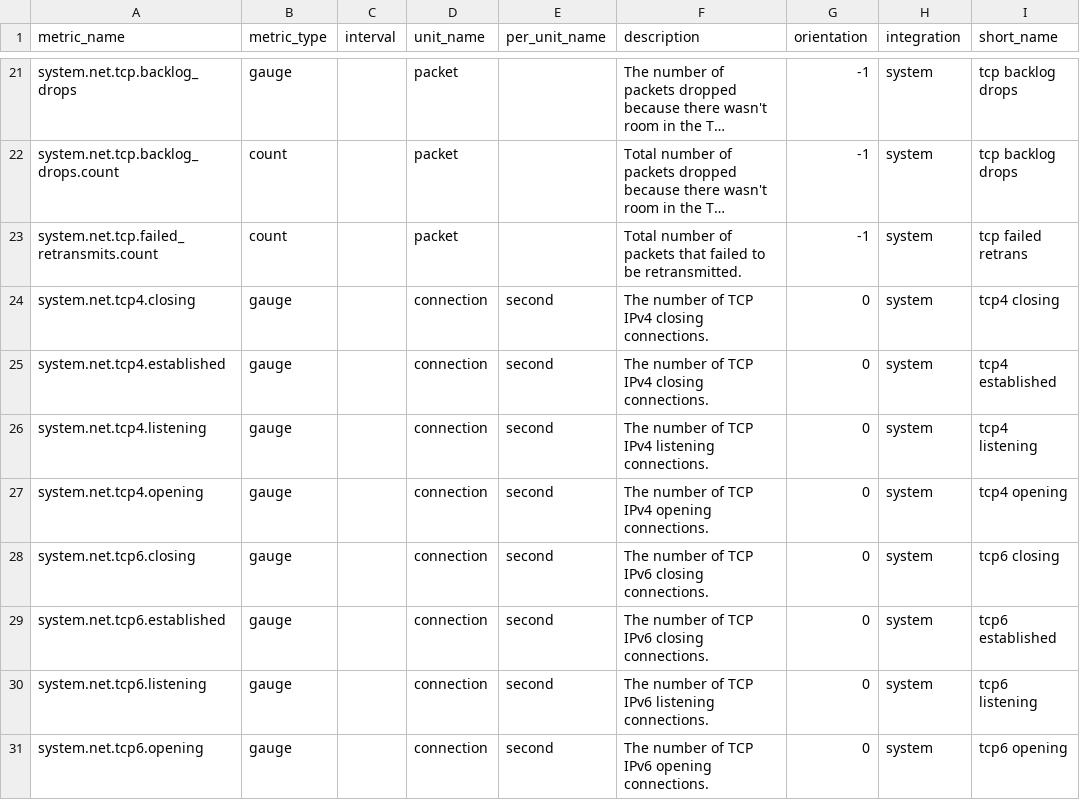
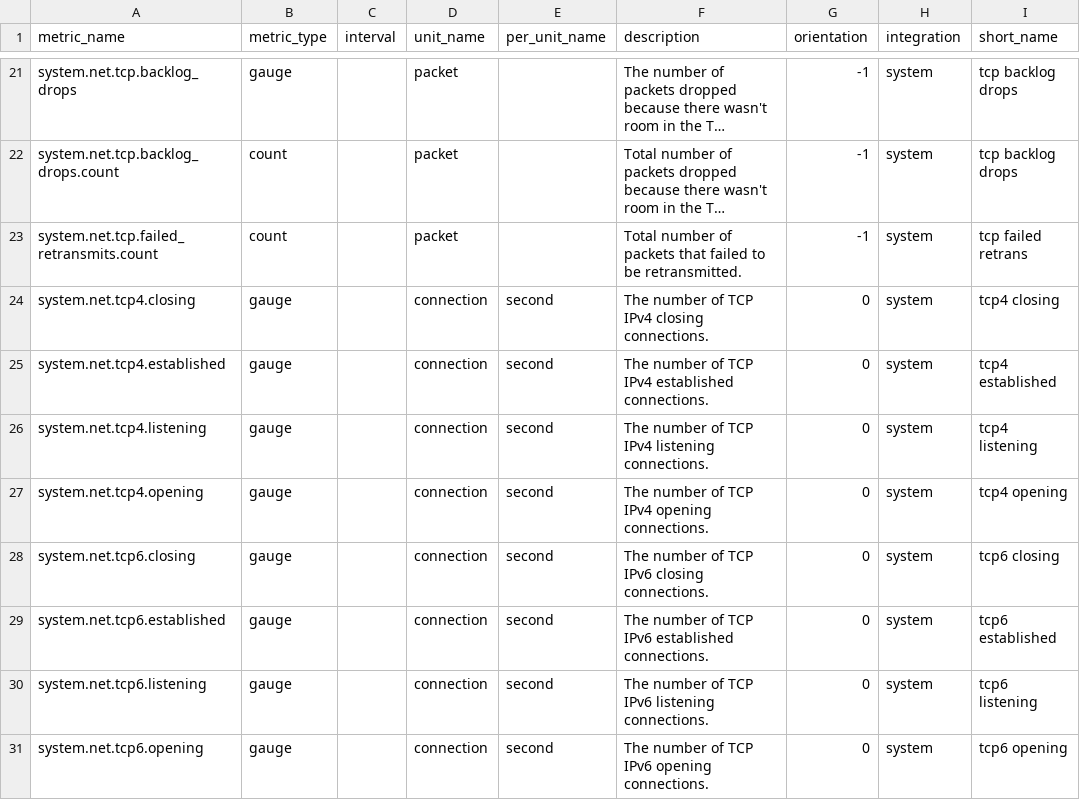
Before and after one commit to zhangkeqing/integrations-core, a CSV file: network/metadata.csv, drawn as a sheet; only a part is shown, gaps mark what is left out; long unchanged cells end in ….

Commit message:
Update established connection descriptions (#2209)

```diff
--- a/network/metadata.csv
+++ b/network/metadata.csv
@@ -24,3 +24,3 @@ system.net.tcp.failed_retransmits.count,count,,packet,,Total number of packets t
 system.net.tcp4.closing,gauge,,connection,second,The number of TCP IPv4 closing connections. ,0,system,tcp4 closing
-system.net.tcp4.established,gauge,,connection,second,The number of TCP IPv4 closing connections. ,0,system,tcp4 established
+system.net.tcp4.established,gauge,,connection,second,The number of TCP IPv4 established connections. ,0,system,tcp4 established
 system.net.tcp4.listening,gauge,,connection,second,The number of TCP IPv4 listening connections. ,0,system,tcp4 listening
@@ -28,3 +28,3 @@ system.net.tcp4.opening,gauge,,connection,second,The number of TCP IPv4 opening
 system.net.tcp6.closing,gauge,,connection,second,The number of TCP IPv6 closing connections. ,0,system,tcp6 closing
-system.net.tcp6.established,gauge,,connection,second,The number of TCP IPv6 closing connections. ,0,system,tcp6 established
+system.net.tcp6.established,gauge,,connection,second,The number of TCP IPv6 established connections. ,0,system,tcp6 established
 system.net.tcp6.listening,gauge,,connection,second,The number of TCP IPv6 listening connections. ,0,system,tcp6 listening
```
